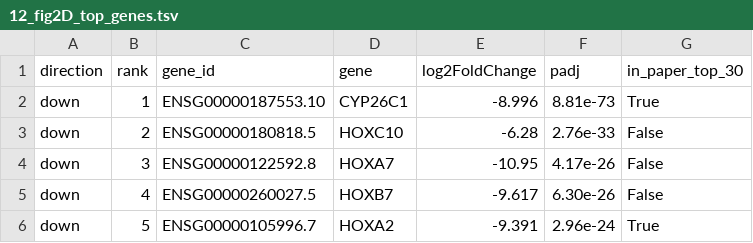
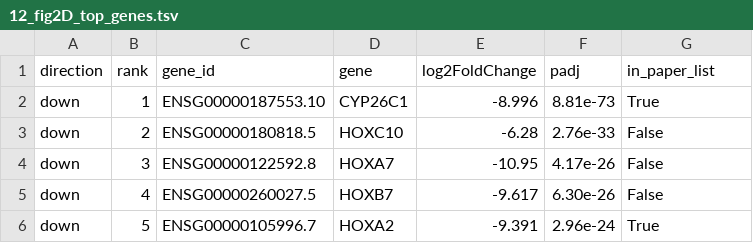
Before and after one commit to Aaliahaly/AKAP11-RNAseq-Reanalysis, a TSV file: akap11_go_bp_results/12_fig2D_top_genes.tsv, drawn as a sheet; only a part is shown.

```diff
--- a/akap11_go_bp_results/12_fig2D_top_genes.tsv
+++ b/akap11_go_bp_results/12_fig2D_top_genes.tsv
@@ -1,2 +1,2 @@
-direction	rank	gene_id	gene	log2FoldChange	padj	in_paper_top_30
+direction	rank	gene_id	gene	log2FoldChange	padj	in_paper_list
 down	1	ENSG00000187553.10	CYP26C1	-8.996	8.81e-73	True
```
Also changed, not shown: akap11_go_bp_results/03_pca_scores.tsv, akap11_go_bp_results/11_paper_term_comparison.tsv, 38 other files.
